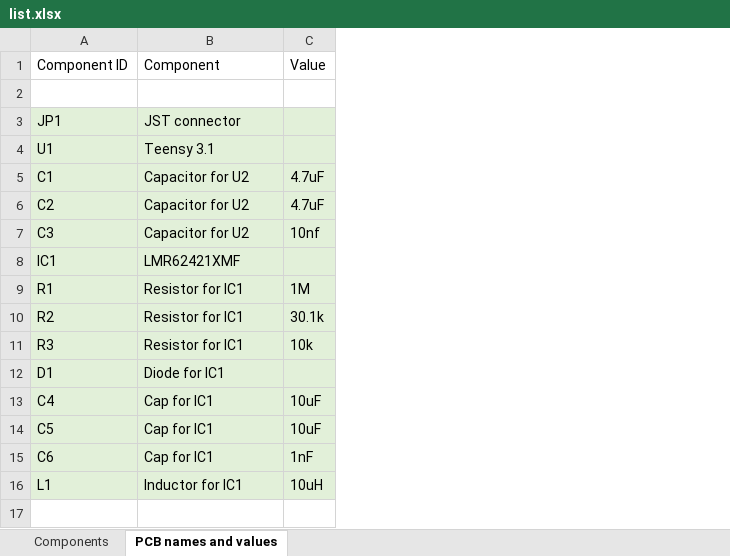
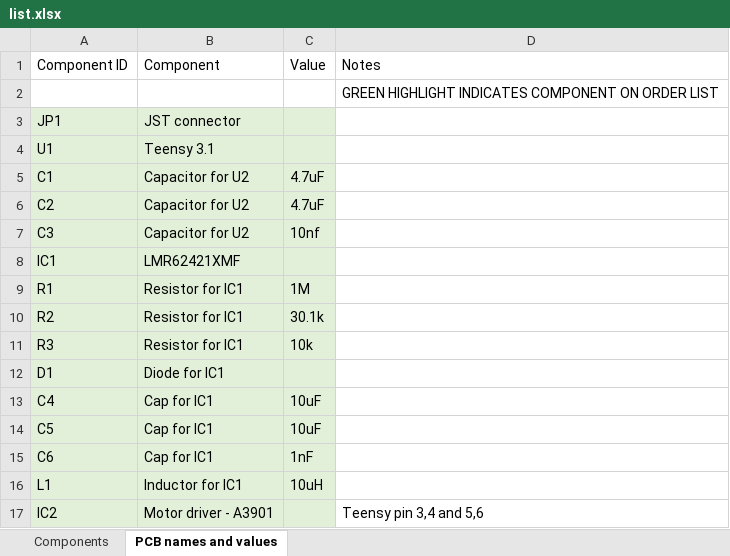
Before and after one commit to team-impulse/electronics_design, an Excel workbook: component_list/list.xlsx, sheet PCB names and values, drawn as a sheet; values as stored, in another font and other column widths than the file's, no borders; the diff names each change by its address in the sheet, - before the commit and + after, or states it on an @@ line.

Commit message:
Added A3901 motor control unit and hooked it up. Only pressure sensor, GPS & possibly SD to go.

```diff
--- a/component_list/list.xlsx (sheet PCB names and values)
+++ b/component_list/list.xlsx (sheet PCB names and values)
+column D, rows 1-2: Notes | GREEN HIGHLIGHT INDICATES COMPONENT ON ORDER LIST
+row 17: IC2 | Motor driver - A3901 |  | Teensy pin 3,4 and 5,6
```
Also changed, not shown: sheet Components, hidden cells, 1 other file.
